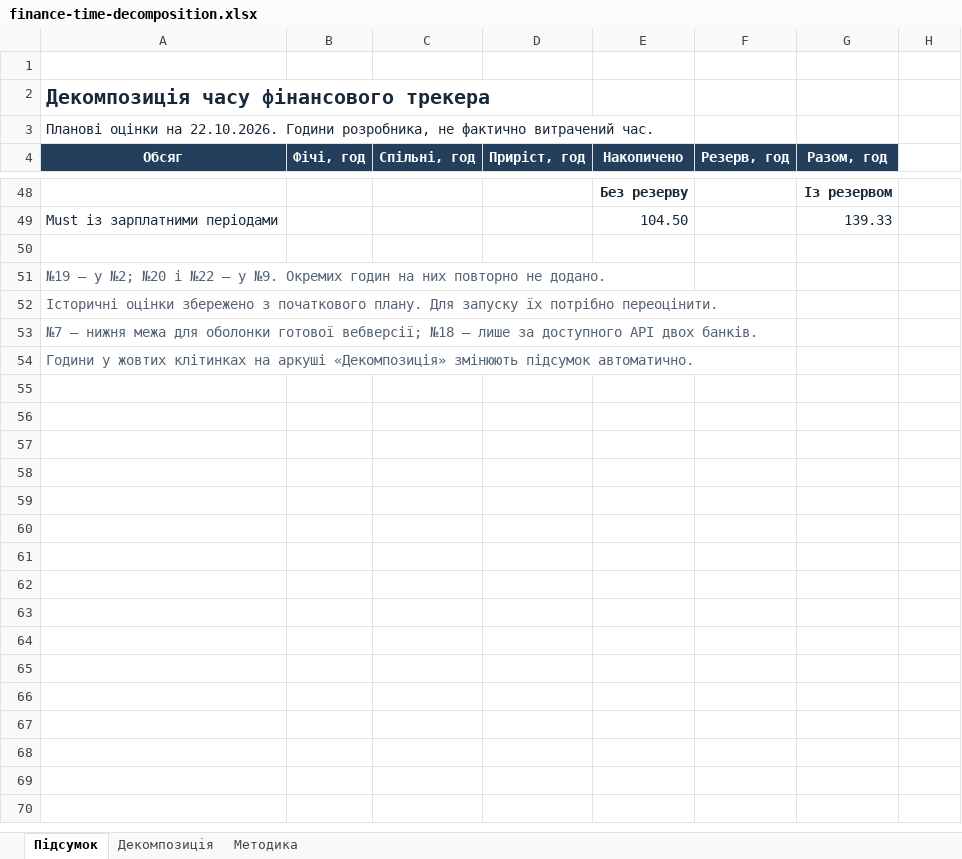
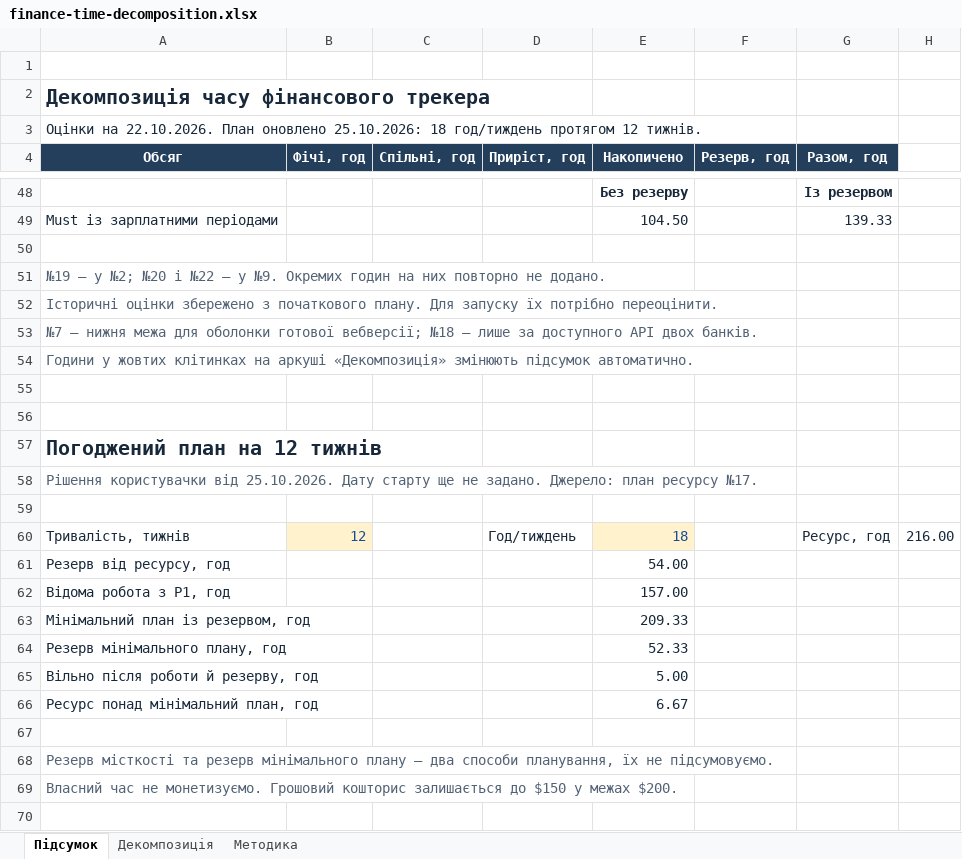
Before and after one commit to labzona/my-finance-tracker, an Excel workbook: outputs/finance-hours-2026-10-22/finance-time-decomposition.xlsx, sheet Підсумок, drawn as a sheet; only a part is shown, gaps mark what is left out; values as stored, in another font and other column widths than the file's, no borders; conditional formats and table styles not drawn; the diff covers the shown part only; the diff names each change by its address in the sheet, - before the commit and + after, or states it on an @@ line.

Commit message:
Узгоджено план на 18 годин і оновлено документи

```diff
--- a/outputs/finance-hours-2026-10-22/finance-time-decomposition.xlsx (sheet Підсумок)
+++ b/outputs/finance-hours-2026-10-22/finance-time-decomposition.xlsx (sheet Підсумок)
-A3 (Обсяг): Планові оцінки на 22.10.2026. Години розробника, не фактично витрачений час.
+A3 (Обсяг): Оцінки на 22.10.2026. План оновлено 25.10.2026: 18 год/тиждень протягом 12 тижнів.
+row 55: (empty)
+row 56: (empty)
+row 57: Погоджений план на 12 тижнів
+row 58: Рішення користувачки від 25.10.2026. Дату старту ще не задано. Джерело: план ресурсу №17.
+row 59: (empty)
+row 60: Тривалість, тижнів | 12 |  | Год/тиждень | 18 |  | Ресурс, год | 216.00
+row 61: Резерв від ресурсу, год |  |  |  | 54.00
+row 62: Відома робота з P1, год |  |  |  | 157.00
+row 63: Мінімальний план із резервом, год |  |  |  | 209.33
+row 64: Резерв мінімального плану, год |  |  |  | 52.33
+row 65: Вільно після роботи й резерву, год |  |  |  | 5.00
+row 66: Ресурс понад мінімальний план, год |  |  |  | 6.67
+row 67: (empty)
+row 68: Резерв місткості та резерв мінімального плану — два способи планування, їх не підсумовуємо.
+row 69: Власний час не монетизуємо. Грошовий кошторис залишається до $150 у межах $200.
+row 70: (empty)
```
Also changed, not shown: 10 added rows and 2 edited cells elsewhere in this sheet, sheet Методика, sheet Декомпозиція, 13 other files.
